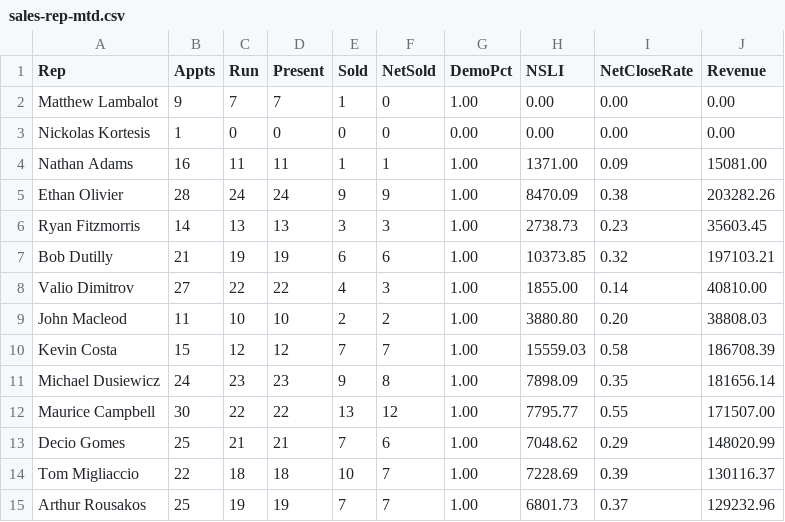
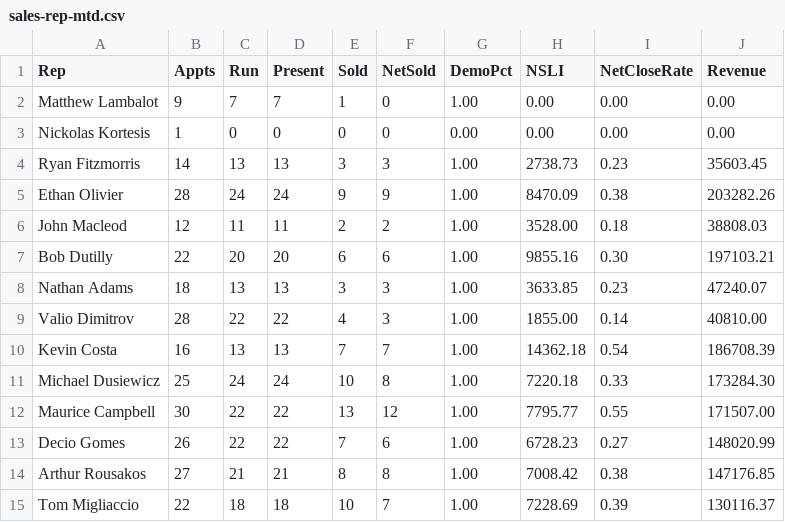
Before and after one commit to SeanSenno/rebath-sales-dashboard, a CSV file: data/sales-rep-mtd.csv, drawn as a sheet; only a part is shown; the diff covers the shown part only.

Commit message:
Daily refresh via Zap

```diff
--- a/data/sales-rep-mtd.csv
+++ b/data/sales-rep-mtd.csv
@@ -3,13 +3,13 @@ Matthew Lambalot,9,7,7,1,0,1.00,0.00,0.00,0.00
 Nickolas Kortesis,1,0,0,0,0,0.00,0.00,0.00,0.00
-Nathan Adams,16,11,11,1,1,1.00,1371.00,0.09,15081.00
+Ryan Fitzmorris,14,13,13,3,3,1.00,2738.73,0.23,35603.45
 Ethan Olivier,28,24,24,9,9,1.00,8470.09,0.38,203282.26
-Ryan Fitzmorris,14,13,13,3,3,1.00,2738.73,0.23,35603.45
-Bob Dutilly,21,19,19,6,6,1.00,10373.85,0.32,197103.21
-Valio Dimitrov,27,22,22,4,3,1.00,1855.00,0.14,40810.00
-John Macleod,11,10,10,2,2,1.00,3880.80,0.20,38808.03
-Kevin Costa,15,12,12,7,7,1.00,15559.03,0.58,186708.39
-Michael Dusiewicz,24,23,23,9,8,1.00,7898.09,0.35,181656.14
+John Macleod,12,11,11,2,2,1.00,3528.00,0.18,38808.03
+Bob Dutilly,22,20,20,6,6,1.00,9855.16,0.30,197103.21
+Nathan Adams,18,13,13,3,3,1.00,3633.85,0.23,47240.07
+Valio Dimitrov,28,22,22,4,3,1.00,1855.00,0.14,40810.00
+Kevin Costa,16,13,13,7,7,1.00,14362.18,0.54,186708.39
+Michael Dusiewicz,25,24,24,10,8,1.00,7220.18,0.33,173284.30
 Maurice Campbell,30,22,22,13,12,1.00,7795.77,0.55,171507.00
-Decio Gomes,25,21,21,7,6,1.00,7048.62,0.29,148020.99
+Decio Gomes,26,22,22,7,6,1.00,6728.23,0.27,148020.99
+Arthur Rousakos,27,21,21,8,8,1.00,7008.42,0.38,147176.85
 Tom Migliaccio,22,18,18,10,7,1.00,7228.69,0.39,130116.37
-Arthur Rousakos,25,19,19,7,7,1.00,6801.73,0.37,129232.96
```
Also changed, not shown: 22 edited cells elsewhere in this file.
